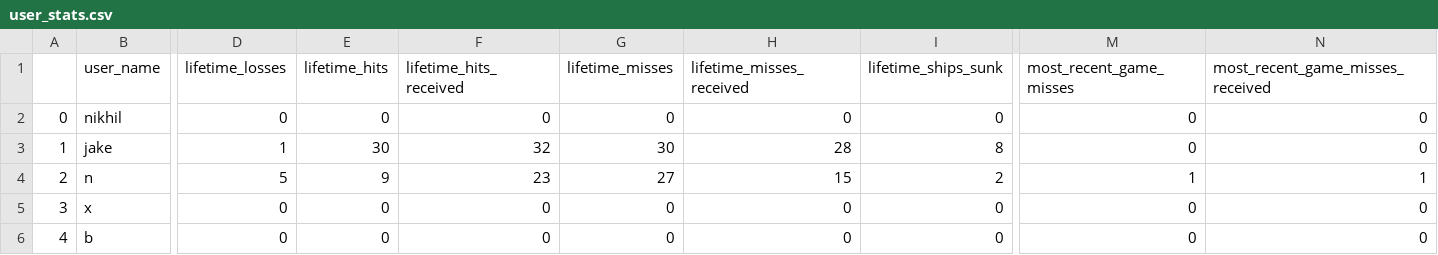
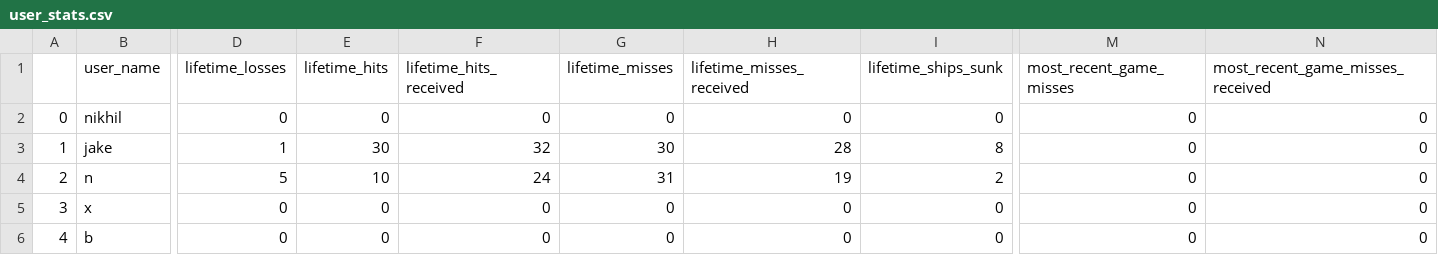
Before and after one commit to jakeluoma/Battleship, a CSV file: stats/user_stats.csv (was user_stats.csv), drawn as a sheet; only a part is shown, gaps mark what is left out; the diff names each change by its address in the sheet, - before the commit and + after, or states it on an @@ line.

```diff
--- a/user_stats.csv
+++ b/stats/user_stats.csv
-E4 (lifetime_hits): 9
+E4 (lifetime_hits): 10
-F4 (lifetime_hits_received): 23
+F4 (lifetime_hits_received): 24
-G4 (lifetime_misses): 27
+G4 (lifetime_misses): 31
-H4 (lifetime_misses_received): 15
+H4 (lifetime_misses_received): 19
-M4 (most_recent_game_misses): 1
+M4 (most_recent_game_misses): 0
-N4 (most_recent_game_misses_received): 1
+N4 (most_recent_game_misses_received): 0
```
Also changed, not shown: 23 other files.
